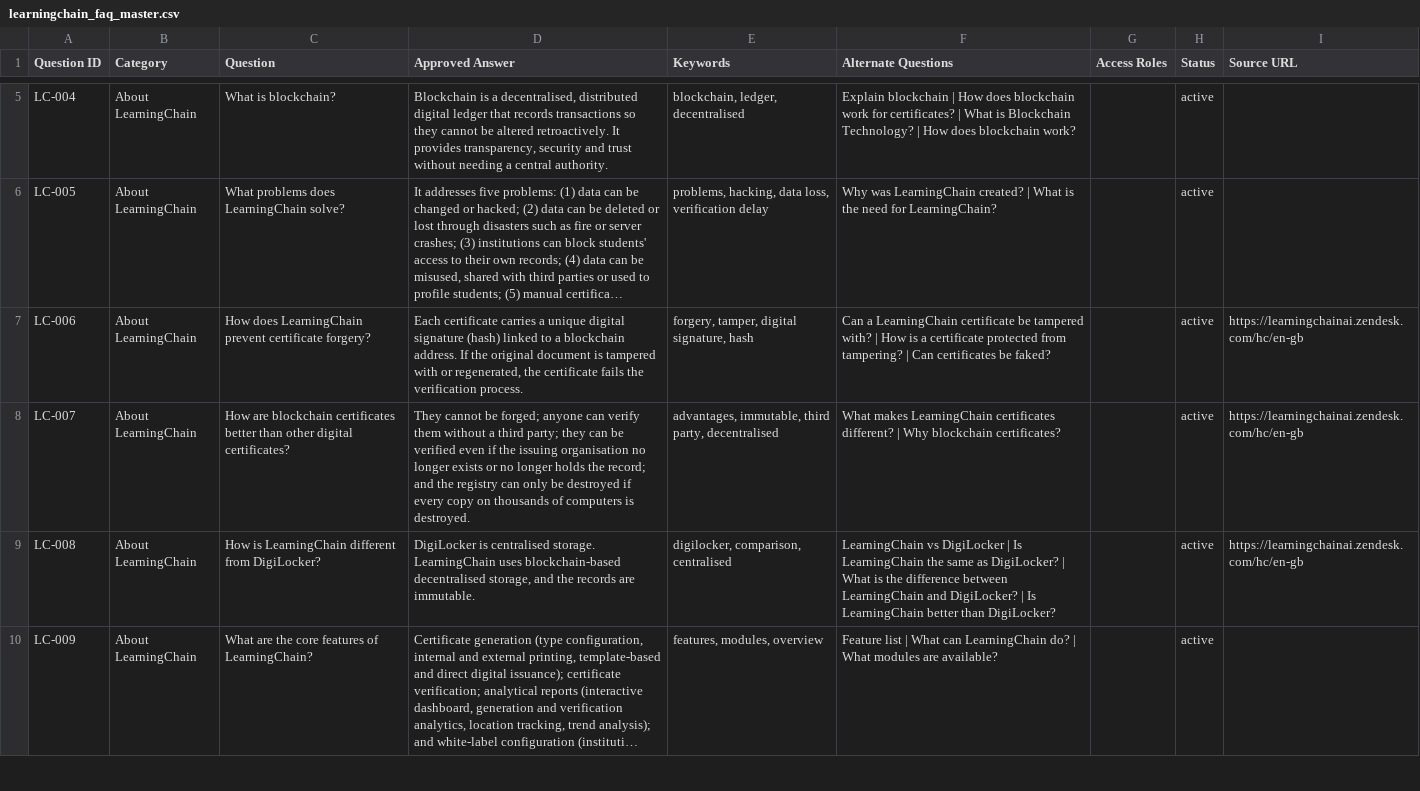
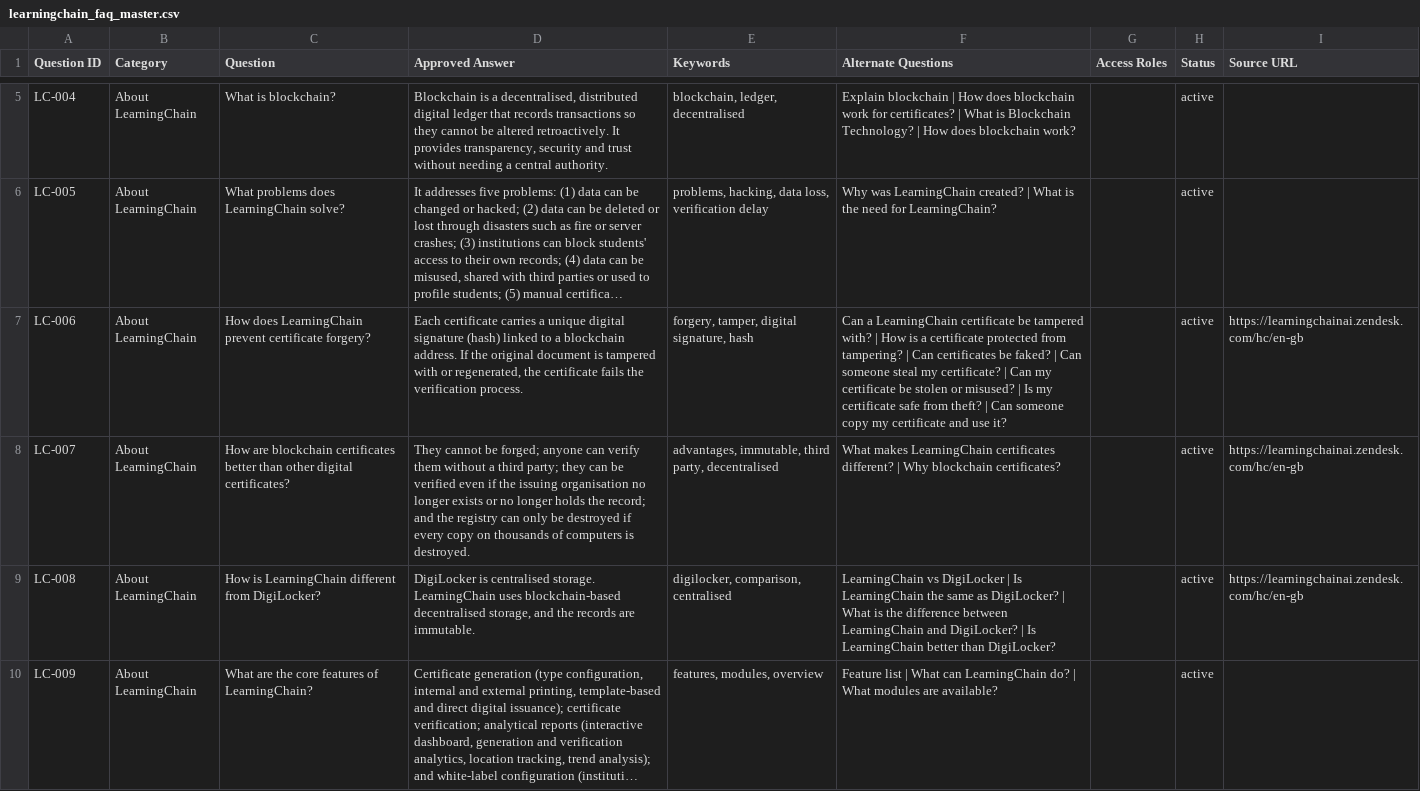
Before and after one commit to RameshMisale-maker/learningchain-assistant, a CSV file: datasets/learningchain_faq_master.csv, drawn as a sheet; only a part is shown, gaps mark what is left out; long unchanged cells end in …; the diff names each change by its address in the sheet, - before the commit and + after, or states it on an @@ line.

```diff
--- a/datasets/learningchain_faq_master.csv
+++ b/datasets/learningchain_faq_master.csv
-F7 (Alternate Questions): …be faked?
+F7 (Alternate Questions): …be faked? | Can someone steal my certificate? | Can my certificate be stolen or misused? | Is my certificate safe from theft? | Can someone copy my certificate and use it?
```
Also changed, not shown: 6 other files.
